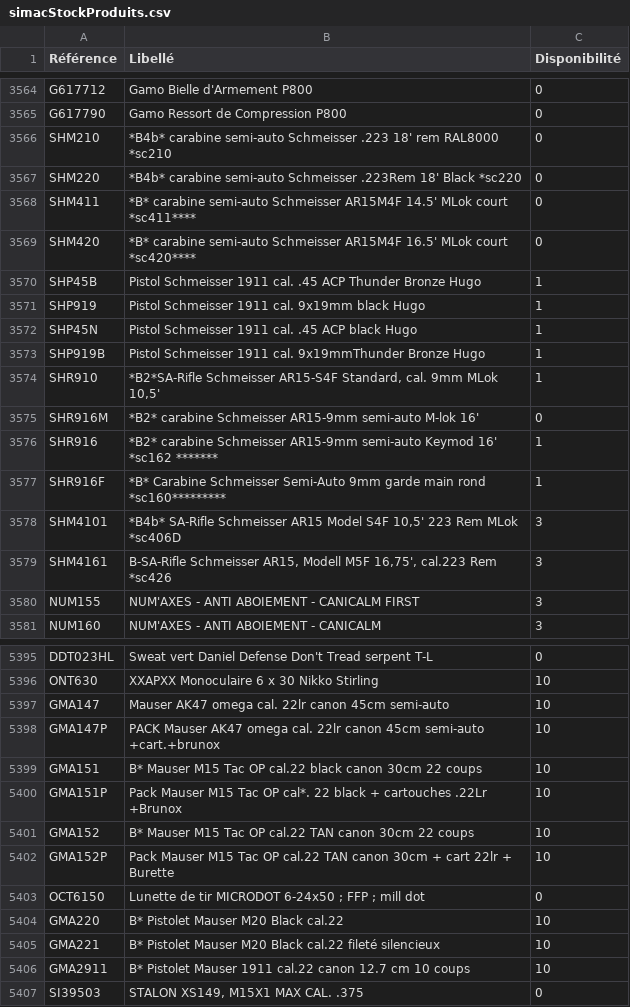
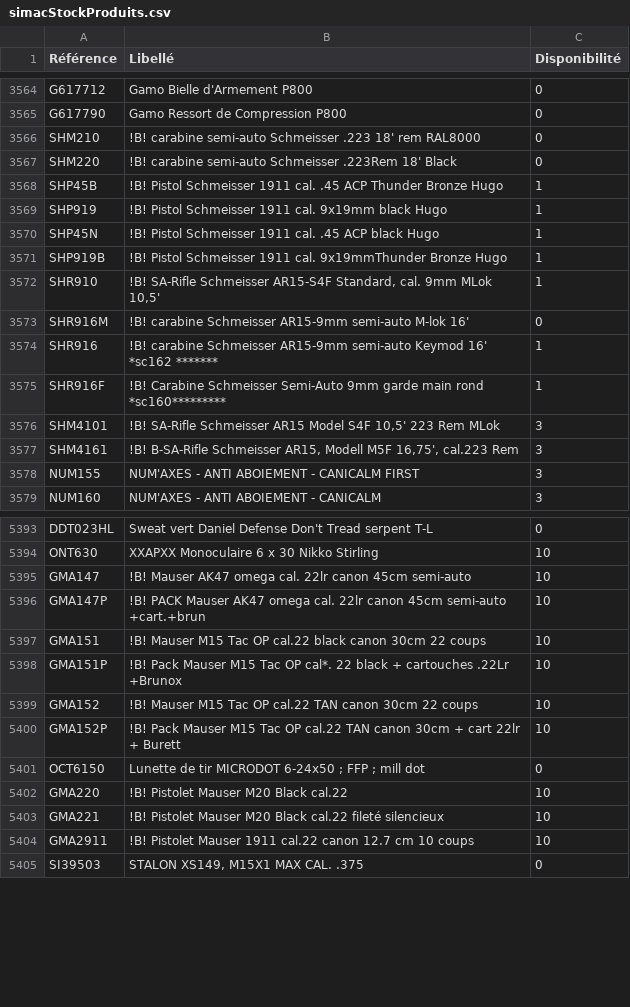
Before and after one commit to Jonathan-djimbi/arsenal-pro, a CSV file: suppliers/simacStockProduits.csv, drawn as a sheet; only a part is shown, gaps mark what is left out; the diff covers the shown part only.

```diff
--- a/suppliers/simacStockProduits.csv
+++ b/suppliers/simacStockProduits.csv
@@ -3565,16 +3565,14 @@ G617712;"Gamo Bielle d'Armement P800";0
 G617790;"Gamo Ressort de Compression P800";0
-SHM210;"*B4b* carabine semi-auto Schmeisser .223 18' rem RAL8000 *sc210";0
-SHM220;"*B4b* carabine semi-auto Schmeisser .223Rem 18' Black *sc220";0
-SHM411;"*B* carabine semi-auto Schmeisser AR15M4F 14.5' MLok court *sc411****";0
-SHM420;"*B* carabine semi-auto Schmeisser AR15M4F 16.5' MLok court *sc420****";0
-SHP45B;"Pistol Schmeisser 1911 cal. .45 ACP Thunder Bronze Hugo";1
-SHP919;"Pistol Schmeisser 1911 cal. 9x19mm black Hugo";1
-SHP45N;"Pistol Schmeisser 1911 cal. .45 ACP black  Hugo";1
-SHP919B;"Pistol Schmeisser 1911 cal. 9x19mmThunder Bronze Hugo";1
-SHR910;"*B2*SA-Rifle Schmeisser AR15-S4F Standard, cal. 9mm MLok 10,5'";1
-SHR916M;"*B2* carabine Schmeisser AR15-9mm semi-auto M-lok 16'";0
-SHR916;"*B2* carabine Schmeisser AR15-9mm semi-auto Keymod 16' *sc162 *******";1
-SHR916F;"*B* Carabine Schmeisser Semi-Auto 9mm garde main rond *sc160*********";1
-SHM4101;"*B4b* SA-Rifle Schmeisser AR15 Model S4F 10,5' 223 Rem MLok *sc406D";3
-SHM4161;"B-SA-Rifle Schmeisser AR15, Modell M5F 16,75', cal.223 Rem *sc426";3
+SHM210;"!B! carabine semi-auto Schmeisser .223 18' rem RAL8000 ";0
+SHM220;"!B! carabine semi-auto Schmeisser .223Rem 18' Black ";0
+SHP45B;"!B! Pistol Schmeisser 1911 cal. .45 ACP Thunder Bronze Hugo";1
+SHP919;"!B! Pistol Schmeisser 1911 cal. 9x19mm black Hugo";1
+SHP45N;"!B! Pistol Schmeisser 1911 cal. .45 ACP black  Hugo";1
+SHP919B;"!B! Pistol Schmeisser 1911 cal. 9x19mmThunder Bronze Hugo";1
+SHR910;"!B! SA-Rifle Schmeisser AR15-S4F Standard, cal. 9mm MLok 10,5'";1
+SHR916M;"!B! carabine Schmeisser AR15-9mm semi-auto M-lok 16'";0
+SHR916;"!B! carabine Schmeisser AR15-9mm semi-auto Keymod 16' *sc162 *******";1
+SHR916F;"!B! Carabine Schmeisser Semi-Auto 9mm garde main rond *sc160*********";1
+SHM4101;"!B! SA-Rifle Schmeisser AR15 Model S4F 10,5' 223 Rem MLok ";3
+SHM4161;"!B! B-SA-Rifle Schmeisser AR15, Modell M5F 16,75', cal.223 Rem ";3
 NUM155;"NUM'AXES - ANTI ABOIEMENT - CANICALM FIRST";3
@@ -5396,12 +5394,12 @@ DDT023HL;"Sweat vert Daniel Defense Don't Tread serpent T-L";0
 ONT630;"XXAPXX Monoculaire 6 x 30 Nikko Stirling";10
-GMA147;"Mauser AK47 omega cal. 22lr canon 45cm semi-auto";10
-GMA147P;"PACK Mauser AK47 omega cal. 22lr canon 45cm semi-auto +cart.+brunox";10
-GMA151;"B* Mauser M15 Tac OP cal.22 black canon 30cm 22 coups";10
-GMA151P;"Pack Mauser M15 Tac OP cal*. 22 black + cartouches .22Lr +Brunox";10
-GMA152;"B* Mauser M15 Tac OP cal.22 TAN canon 30cm 22 coups";10
-GMA152P;"Pack Mauser M15 Tac OP cal.22 TAN canon 30cm + cart 22lr + Burette";10
+GMA147;"!B! Mauser AK47 omega cal. 22lr canon 45cm semi-auto";10
+GMA147P;"!B! PACK Mauser AK47 omega cal. 22lr canon 45cm semi-auto +cart.+brun";10
+GMA151;"!B! Mauser M15 Tac OP cal.22 black canon 30cm 22 coups";10
+GMA151P;"!B! Pack Mauser M15 Tac OP cal*. 22 black + cartouches .22Lr +Brunox";10
+GMA152;"!B! Mauser M15 Tac OP cal.22 TAN canon 30cm 22 coups";10
+GMA152P;"!B! Pack Mauser M15 Tac OP cal.22 TAN canon 30cm + cart 22lr + Burett";10
 OCT6150;"Lunette de tir MICRODOT 6-24x50 ; FFP ; mill dot";0
-GMA220;"B* Pistolet Mauser M20 Black cal.22 ";10
-GMA221;"B* Pistolet Mauser M20 Black cal.22 fileté silencieux";10
-GMA2911;"B* Pistolet Mauser 1911 cal.22  canon 12.7 cm 10 coups";10
+GMA220;"!B! Pistolet Mauser M20 Black cal.22 ";10
+GMA221;"!B! Pistolet Mauser M20 Black cal.22 fileté silencieux";10
+GMA2911;"!B! Pistolet Mauser 1911 cal.22  canon 12.7 cm 10 coups";10
 SI39503;"STALON XS149, M15X1 MAX CAL. .375";0
```
Also changed, not shown: 110 edited cells elsewhere in this file, suppliers/europarmStockProduits.csv, 3 other files.
